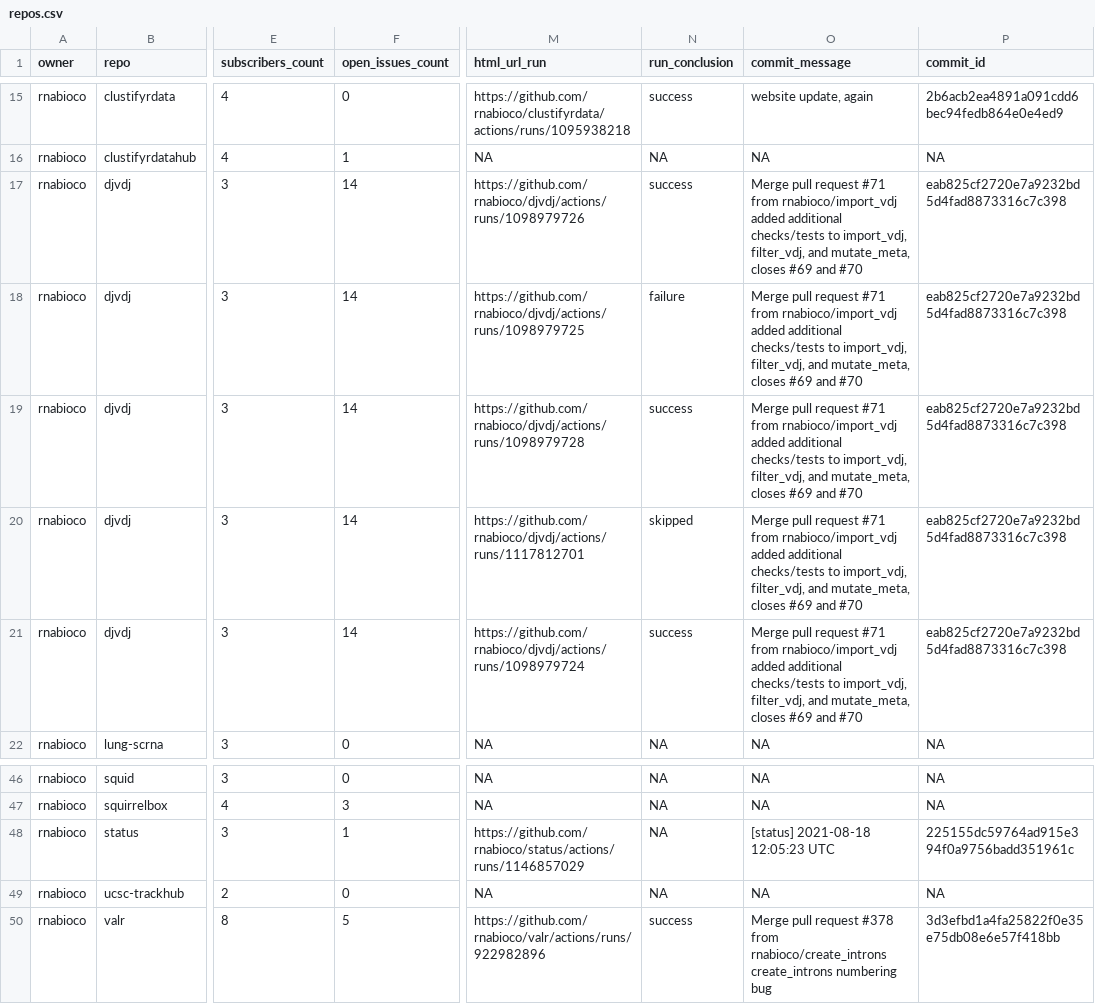
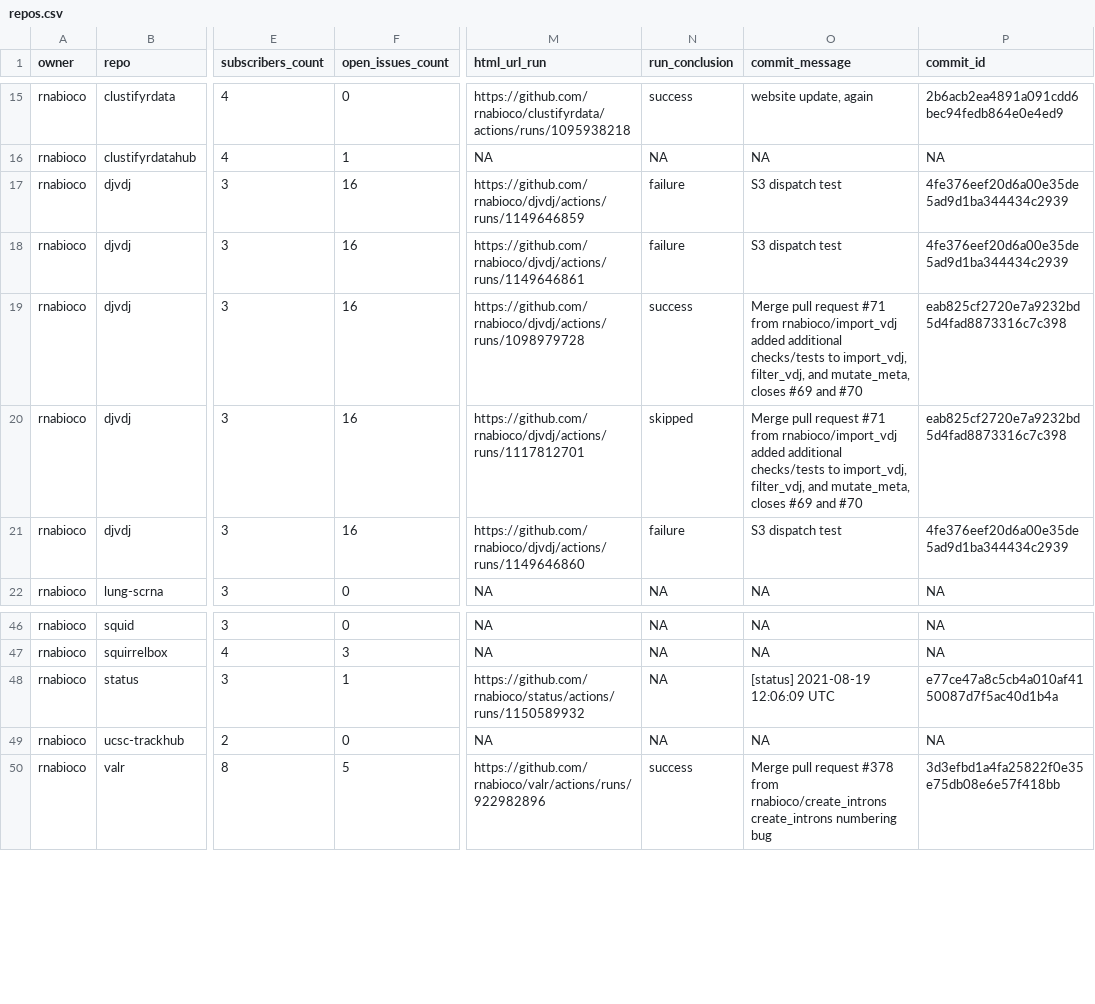
Before and after one commit to rnabioco/status, a CSV file: repos.csv, drawn as a sheet; only a part is shown, gaps mark what is left out; ↵ is a line break in a cell; the diff names each change by its address in the sheet, - before the commit and + after, or states it on an @@ line.

```diff
--- a/repos.csv
+++ b/repos.csv
-F17:F21 (open_issues_count): 14
+F17:F21 (open_issues_count): 16
-M17 (html_url_run): https://github.com/rnabioco/djvdj/actions/runs/1098979726
+M17 (html_url_run): https://github.com/rnabioco/djvdj/actions/runs/1149646859
-N17 (run_conclusion): success
+N17 (run_conclusion): failure
-O17:O18 (commit_message): Merge pull request #71 from rnabioco/import_vdj ↵ added additional checks/tests to import_vdj, filter_vdj, and mutate_meta, closes #69 and #70
+O17:O18 (commit_message): S3 dispatch test
-P17:P18 (commit_id): eab825cf2720e7a9232bd5d4fad8873316c7c398
+P17:P18 (commit_id): 4fe376eef20d6a00e35de5ad9d1ba344434c2939
-M18 (html_url_run): https://github.com/rnabioco/djvdj/actions/runs/1098979725
+M18 (html_url_run): https://github.com/rnabioco/djvdj/actions/runs/1149646861
-M21 (html_url_run): https://github.com/rnabioco/djvdj/actions/runs/1098979724
+M21 (html_url_run): https://github.com/rnabioco/djvdj/actions/runs/1149646860
-N21 (run_conclusion): success
+N21 (run_conclusion): failure
-O21 (commit_message): Merge pull request #71 from rnabioco/import_vdj ↵ added additional checks/tests to import_vdj, filter_vdj, and mutate_meta, closes #69 and #70
+O21 (commit_message): S3 dispatch test
-P21 (commit_id): eab825cf2720e7a9232bd5d4fad8873316c7c398
+P21 (commit_id): 4fe376eef20d6a00e35de5ad9d1ba344434c2939
-M48 (html_url_run): https://github.com/rnabioco/status/actions/runs/1146857029
+M48 (html_url_run): https://github.com/rnabioco/status/actions/runs/1150589932
-O48 (commit_message): [status] 2021-08-18 12:05:23 UTC
+O48 (commit_message): [status] 2021-08-19 12:06:09 UTC
-P48 (commit_id): 225155dc59764ad915e394f0a9756badd351961c
+P48 (commit_id): e77ce47a8c5cb4a010af4150087d7f5ac40d1b4a
```
Also changed, not shown: 1 other file.
